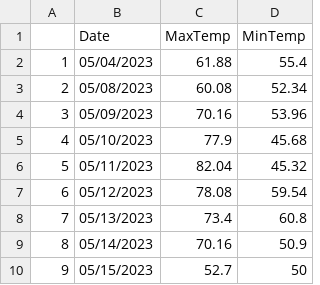
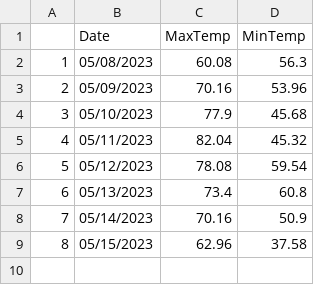
Before and after one commit to acperkins3/GDD-Plots-2023, a CSV file: WMARS.csv, drawn as a sheet; removed rows and columns are numbered as before the commit, all else as after; the diff names each change by its address in the sheet, - before the commit and + after, or states it on an @@ line.

```diff
--- a/WMARS.csv
+++ b/WMARS.csv
-row 2: 1 | 05/04/2023 | 61.88 | 55.4
@@ column A renumbered from row 2 down @@
-D2 (MinTemp): 52.34
+D2 (MinTemp): 56.3
-C9 (MaxTemp): 52.7
+C9 (MaxTemp): 62.96
-D9 (MinTemp): 50
+D9 (MinTemp): 37.58
```
Also changed, not shown: Arlington.csv, CHMW3.csv, 3 other files.
